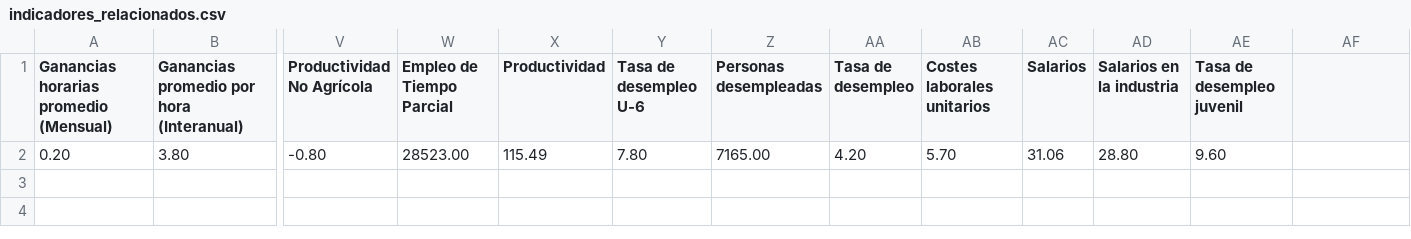
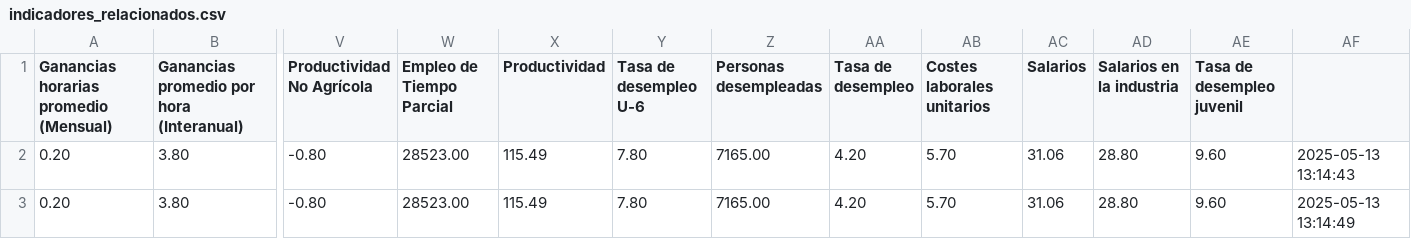
Before and after one commit to Seteley/ParcialAnaliticaDeDatos251, a CSV file: indicadores_relacionados.csv, drawn as a sheet; only a part is shown, gaps mark what is left out; rows hold the shown columns only; the diff names each change by its address in the sheet, - before the commit and + after, or states it on an @@ line.

```diff
--- a/indicadores_relacionados.csv
+++ b/indicadores_relacionados.csv
-AF2: (empty)
+AF2: 2025-05-13 13:14:43
+row 3: 0.20 | 3.80 | -0.80 | 28523.00 | 115.49 | 7.80 | 7165.00 | 4.20 | 5.70 | 31.06 | 28.80 | 9.60 | 2025-05-13 13:14:49
```
Also changed, not shown: petroleo.csv, 4 other files.
